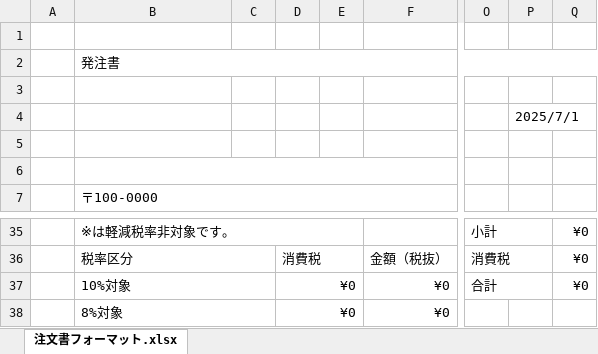
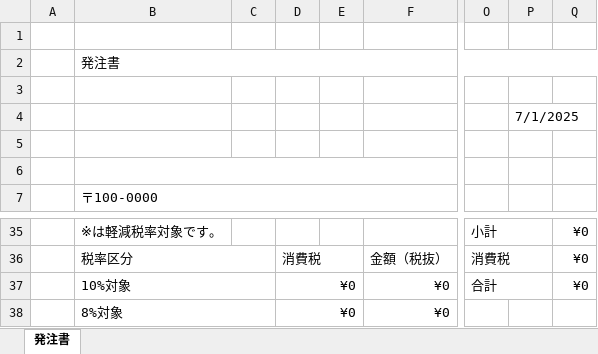
Before and after one commit to HatakeyamaNaoki/line-webhook-app, an Excel workbook: 注文書フォーマット.xlsx, sheet 発注書, drawn as a sheet; only a part is shown, gaps mark what is left out; values as stored, in another font and other column widths than the file's, no cell formats; charts and pictures not drawn; removed rows and columns are numbered as before the commit, all else as after; the diff covers the shown part only; the diff names each change by its address in the sheet, - before the commit and + after, or states it on an @@ line.

```diff
--- a/注文書フォーマット.xlsx (sheet 発注書)
+++ b/注文書フォーマット.xlsx (sheet 発注書)
-sheet tab: 注文書フォーマット.xlsx
+sheet tab: 発注書
-P4: 2025/7/1
+P4: 7/1/2025
-B35: ※は軽減税率非対象です。
+B35: ※は軽減税率対象です。
-B35:E35 merged
```
Also changed, not shown: 3 added rows, 3 removed rows, 2 edited cells and merged cells elsewhere in this sheet, cell formats, formulas that keep their value, charts or pictures, タグ付け表.xlsx, 2 other files.
